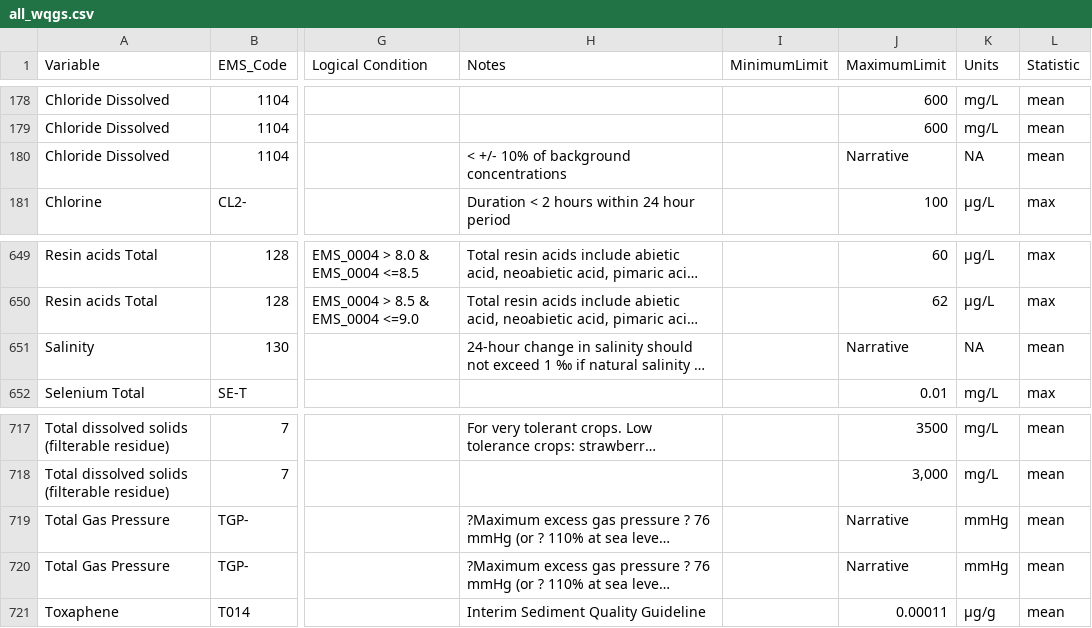
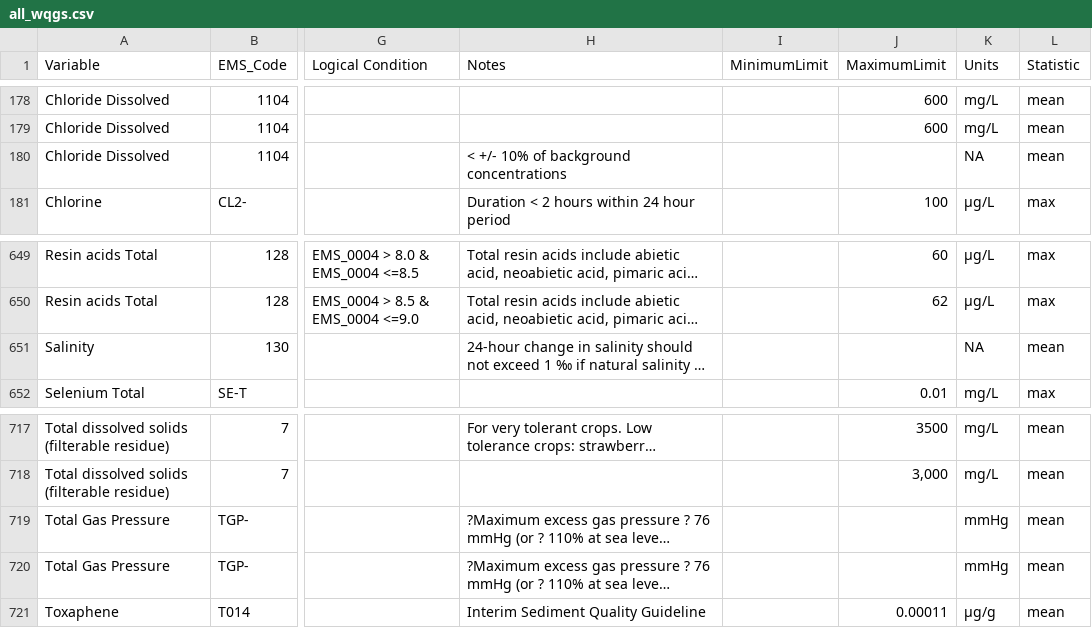
Before and after one commit to bcgov/wqg_data, a CSV file: all_wqgs.csv, drawn as a sheet; only a part is shown, gaps mark what is left out; long unchanged cells end in …; the diff covers the shown part only; the diff names each change by its address in the sheet, - before the commit and + after, or states it on an @@ line.

Commit message:
leave narrative limits blank

```diff
--- a/all_wqgs.csv
+++ b/all_wqgs.csv
-J180 (MaximumLimit): Narrative
+J180 (MaximumLimit): (empty)
-J651 (MaximumLimit): Narrative
+J651 (MaximumLimit): (empty)
-J719:J720 (MaximumLimit): Narrative
+J719:J720 (MaximumLimit): (empty)
```
Also changed, not shown: 33 edited cells elsewhere in this file.
